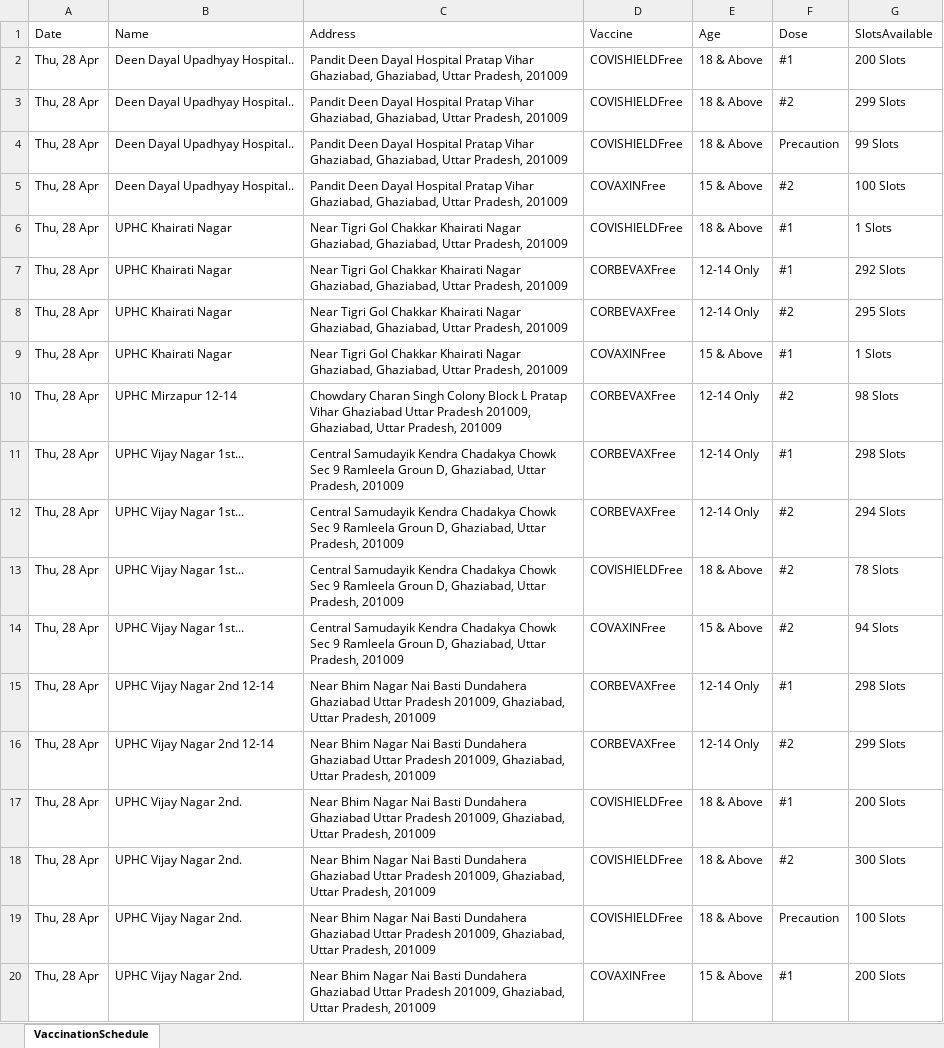
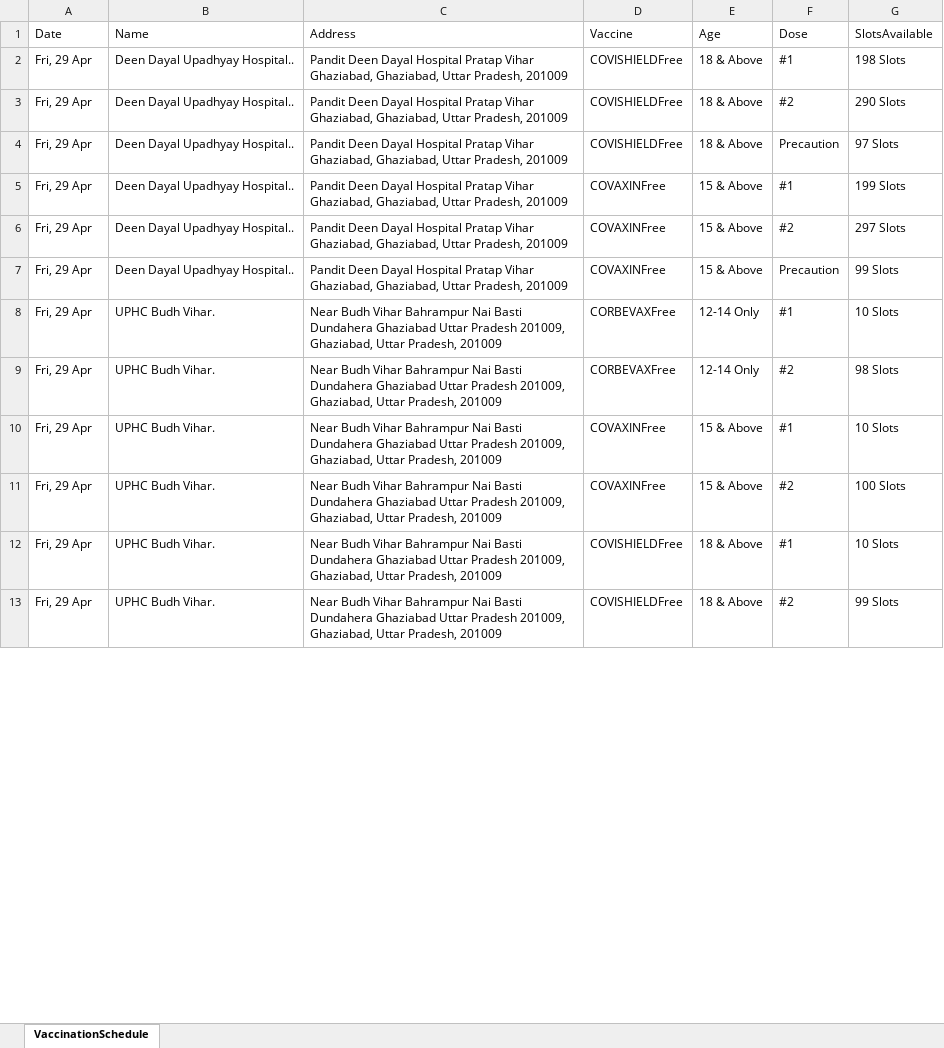
Before and after one commit to ambidexter15/cowin-project-, an Excel workbook: ScheduleOfVaccine.xlsx, sheet VaccinationSchedule, drawn as a sheet; only a part is shown; values as stored, in another font and other column widths than the file's, no borders; removed rows and columns are numbered as before the commit, all else as after; the diff covers the shown part only; the diff names each change by its address in the sheet, - before the commit and + after, or states it on an @@ line.

```diff
--- a/ScheduleOfVaccine.xlsx (sheet VaccinationSchedule)
+++ b/ScheduleOfVaccine.xlsx (sheet VaccinationSchedule)
-A2:A4 (Date): Thu, 28 Apr
+A2:A4 (Date): Fri, 29 Apr
-G2 (SlotsAvailable): 200 Slots
+G2 (SlotsAvailable): 198 Slots
-G3 (SlotsAvailable): 299 Slots
+G3 (SlotsAvailable): 290 Slots
-G4 (SlotsAvailable): 99 Slots
+G4 (SlotsAvailable): 97 Slots
+row 5: Fri, 29 Apr | Deen Dayal Upadhyay Hospital.. | Pandit Deen Dayal Hospital Pratap Vihar Ghaziabad, Ghaziabad, Uttar Pradesh, 201009 | COVAXINFree | 15 & Above | #1 | 199 Slots
-A6 (Date): Thu, 28 Apr
+A6 (Date): Fri, 29 Apr
-G6 (SlotsAvailable): 100 Slots
+G6 (SlotsAvailable): 297 Slots
-row 6: Thu, 28 Apr | UPHC Khairati Nagar | Near Tigri Gol Chakkar Khairati Nagar Ghaziabad, Ghaziabad, Uttar Pradesh, 201009 | COVISHIELDFree | 18 & Above | #1 | 1 Slots
+row 7: Fri, 29 Apr | Deen Dayal Upadhyay Hospital.. | Pandit Deen Dayal Hospital Pratap Vihar Ghaziabad, Ghaziabad, Uttar Pradesh, 201009 | COVAXINFree | 15 & Above | Precaution | 99 Slots
-A8:A10 (Date): Thu, 28 Apr
+A8:A10 (Date): Fri, 29 Apr
-B8:B10 (Name): UPHC Khairati Nagar
+B8:B10 (Name): UPHC Budh Vihar.
-C8:C10 (Address): Near Tigri Gol Chakkar Khairati Nagar Ghaziabad, Ghaziabad, Uttar…
+C8:C10 (Address): Near Budh Vihar Bahrampur Nai Basti Dundahera Ghaziabad Uttar Pradesh 201009, Ghaziabad, Uttar…
-G8 (SlotsAvailable): 292 Slots
+G8 (SlotsAvailable): 10 Slots
-G9 (SlotsAvailable): 295 Slots
+G9 (SlotsAvailable): 98 Slots
-G10 (SlotsAvailable): 1 Slots
+G10 (SlotsAvailable): 10 Slots
-row 10: Thu, 28 Apr | UPHC Mirzapur 12-14 | Chowdary Charan Singh Colony Block L Pratap Vihar Ghaziabad Uttar Pradesh 201009, Ghaziabad, Uttar Pradesh, 201009 | CORBEVAXFree | 12-14 Only | #2 | 98 Slots
-row 11: Thu, 28 Apr | UPHC Vijay Nagar 1st... | Central Samudayik Kendra Chadakya Chowk Sec 9 Ramleela Groun D, Ghaziabad, Uttar Pradesh, 201009 | CORBEVAXFree | 12-14 Only | #1 | 298 Slots
-row 12: Thu, 28 Apr | UPHC Vijay Nagar 1st... | Central Samudayik Kendra Chadakya Chowk Sec 9 Ramleela Groun D, Ghaziabad, Uttar Pradesh, 201009 | CORBEVAXFree | 12-14 Only | #2 | 294 Slots
-row 13: Thu, 28 Apr | UPHC Vijay Nagar 1st... | Central Samudayik Kendra Chadakya Chowk Sec 9 Ramleela Groun D, Ghaziabad, Uttar Pradesh, 201009 | COVISHIELDFree | 18 & Above | #2 | 78 Slots
-A11 (Date): Thu, 28 Apr
+A11 (Date): Fri, 29 Apr
-B11 (Name): UPHC Vijay Nagar 1st...
+B11 (Name): UPHC Budh Vihar.
-C11 (Address): Central Samudayik Kendra Chadakya Chowk Sec 9 Ramleela Groun D, Ghaziabad, Uttar…
+C11 (Address): Near Budh Vihar Bahrampur Nai Basti Dundahera Ghaziabad Uttar Pradesh 201009, Ghaziabad, Uttar…
-G11 (SlotsAvailable): 94 Slots
+G11 (SlotsAvailable): 100 Slots
-row 15: Thu, 28 Apr | UPHC Vijay Nagar 2nd 12-14 | Near Bhim Nagar Nai Basti Dundahera Ghaziabad Uttar Pradesh 201009, Ghaziabad, Uttar Pradesh, 201009 | CORBEVAXFree | 12-14 Only | #1 | 298 Slots
-row 16: Thu, 28 Apr | UPHC Vijay Nagar 2nd 12-14 | Near Bhim Nagar Nai Basti Dundahera Ghaziabad Uttar Pradesh 201009, Ghaziabad, Uttar Pradesh, 201009 | CORBEVAXFree | 12-14 Only | #2 | 299 Slots
-A12:A13 (Date): Thu, 28 Apr
+A12:A13 (Date): Fri, 29 Apr
-B12:B13 (Name): UPHC Vijay Nagar 2nd.
+B12:B13 (Name): UPHC Budh Vihar.
-C12:C13 (Address): Near Bhim Nagar Nai Basti…
+C12:C13 (Address): Near Budh Vihar Bahrampur Nai Basti…
-G12 (SlotsAvailable): 200 Slots
+G12 (SlotsAvailable): 10 Slots
-G13 (SlotsAvailable): 300 Slots
+G13 (SlotsAvailable): 99 Slots
-row 19: Thu, 28 Apr | UPHC Vijay Nagar 2nd. | Near Bhim Nagar Nai Basti Dundahera Ghaziabad Uttar Pradesh 201009, Ghaziabad, Uttar Pradesh, 201009 | COVISHIELDFree | 18 & Above | Precaution | 100 Slots
-row 20: Thu, 28 Apr | UPHC Vijay Nagar 2nd. | Near Bhim Nagar Nai Basti Dundahera Ghaziabad Uttar Pradesh 201009, Ghaziabad, Uttar Pradesh, 201009 | COVAXINFree | 15 & Above | #1 | 200 Slots
```
Also changed, not shown: 25 added rows, 2 removed rows and 16 edited cells elsewhere in this sheet, 4 other files.
